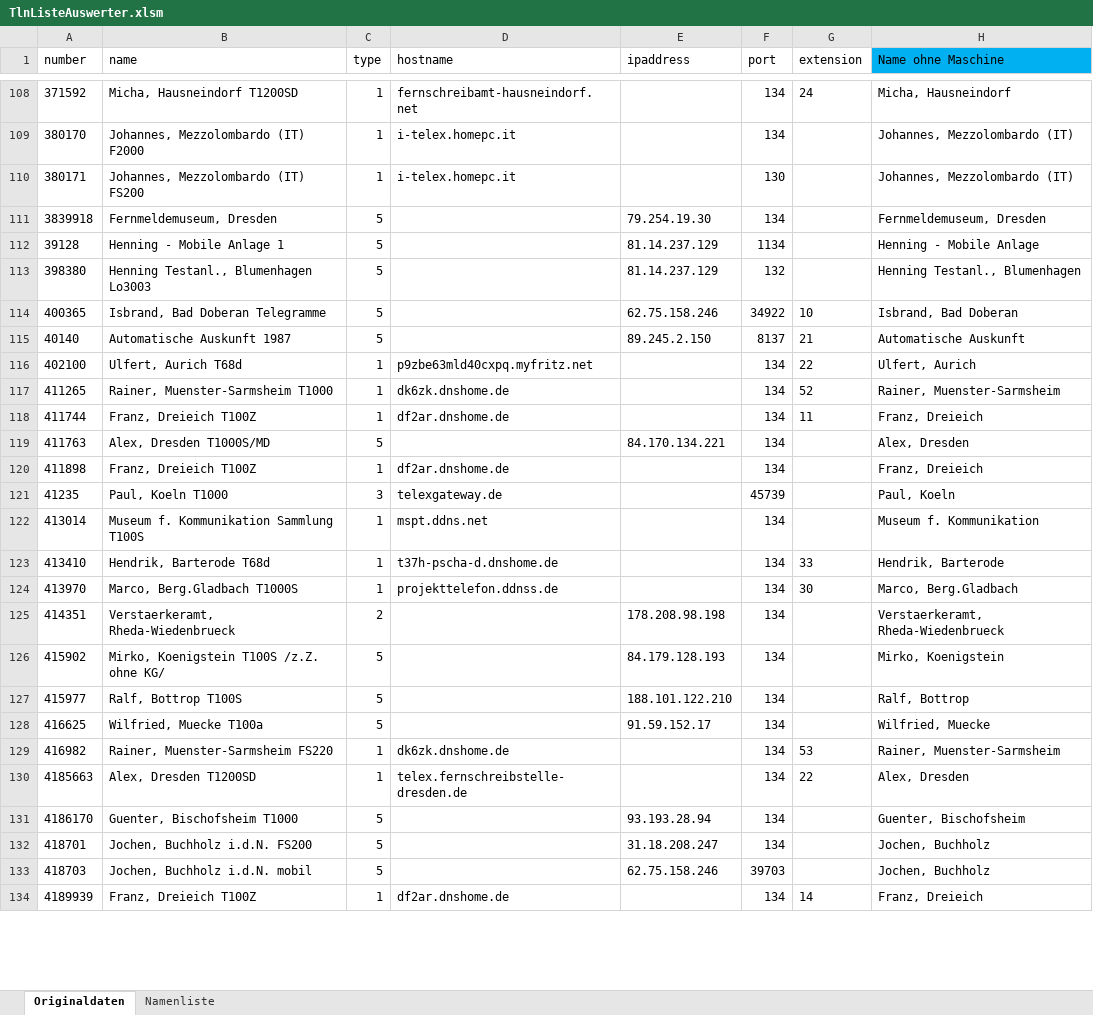
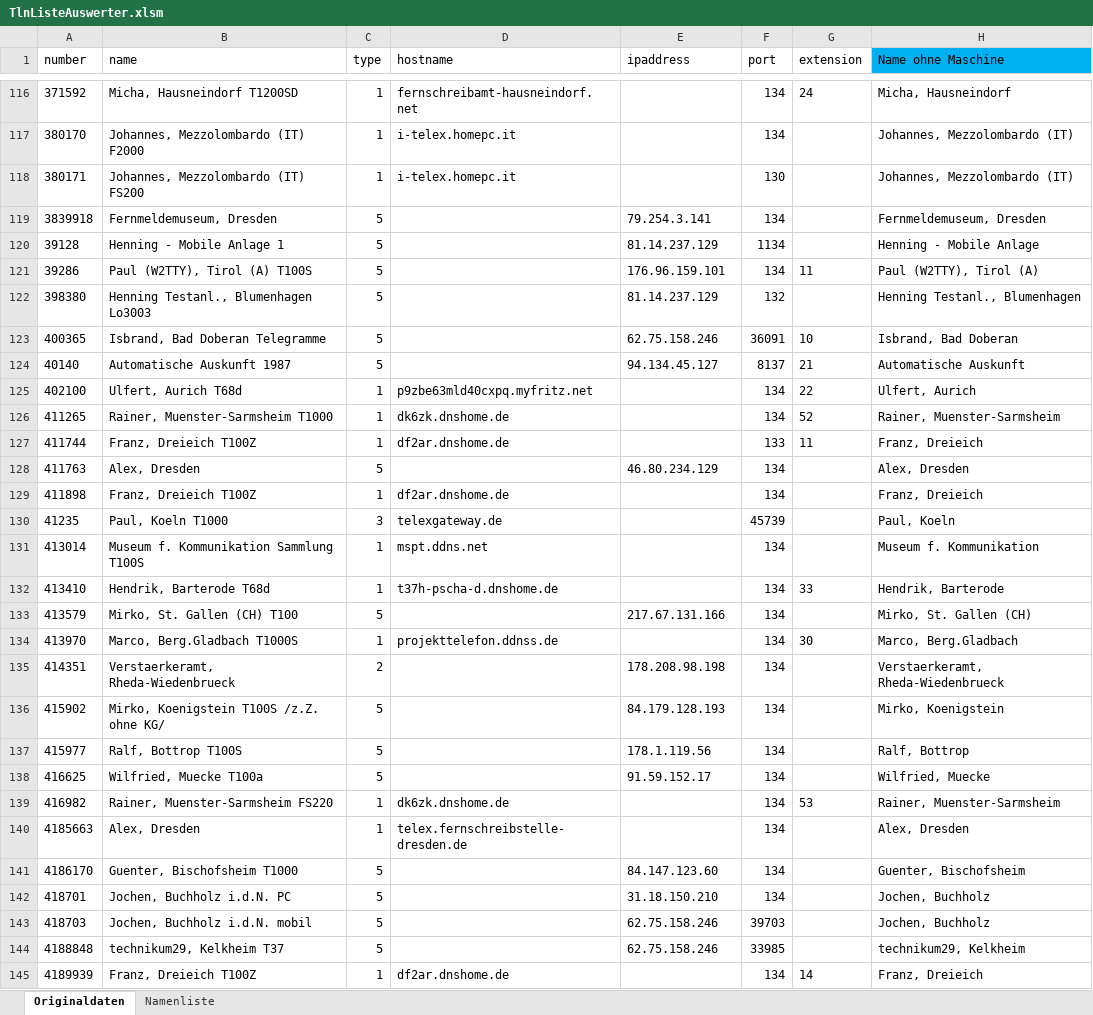
Before and after one commit to toresbe/itelex, an Excel workbook: TlnListeAuswerter.xlsm, sheet Originaldaten, drawn as a sheet; only a part is shown, gaps mark what is left out; values as stored, in another font and other column widths than the file's, no borders; table styles not drawn; addresses are those after the commit; the diff covers the shown part only; the diff names each change by its address in the sheet, - before the commit and + after, or states it on an @@ line.

```diff
--- a/TlnListeAuswerter.xlsm (sheet Originaldaten)
+++ b/TlnListeAuswerter.xlsm (sheet Originaldaten)
-E119 (ipaddress): 79.254.19.30
+E119 (ipaddress): 79.254.3.141
+row 121: 39286 | Paul (W2TTY), Tirol (A) T100S | 5 |  | 176.96.159.101 | 134 | 11 | Paul (W2TTY), Tirol (A)
-F123 (port): 34922
+F123 (port): 36091
-E124 (ipaddress): 89.245.2.150
+E124 (ipaddress): 94.134.45.127
-F127 (port): 134
+F127 (port): 133
-B128 (name): Alex, Dresden T1000S/MD
+B128 (name): Alex, Dresden
-E128 (ipaddress): 84.170.134.221
+E128 (ipaddress): 46.80.234.129
+row 133: 413579 | Mirko, St. Gallen (CH) T100 | 5 |  | 217.67.131.166 | 134 |  | Mirko, St. Gallen (CH)
-E137 (ipaddress): 188.101.122.210
+E137 (ipaddress): 178.1.119.56
-B140 (name): Alex, Dresden T1200SD
+B140 (name): Alex, Dresden
-G140 (extension): 22
+G140 (extension): (empty)
-E141 (ipaddress): 93.193.28.94
+E141 (ipaddress): 84.147.123.60
-B142 (name): Jochen, Buchholz i.d.N. FS200
+B142 (name): Jochen, Buchholz i.d.N. PC
-E142 (ipaddress): 31.18.208.247
+E142 (ipaddress): 31.18.150.210
+row 144: 4188848 | technikum29, Kelkheim T37 | 5 |  | 62.75.158.246 | 33985 |  | technikum29, Kelkheim
```
Also changed, not shown: 36 added rows, 7 removed rows and 145 edited cells elsewhere in this sheet, sheet Namenliste.
